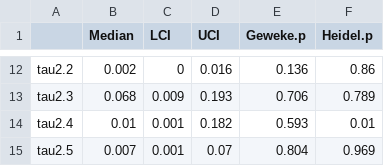
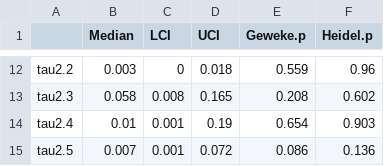
Before and after one commit to jabbamodel/JABBA, a CSV file: SWO_SA/Scenario2_Pella/Output/Estimates_SWO_SA_Scenario2.csv, drawn as a sheet; only a part is shown, gaps mark what is left out; the diff covers the shown part only.

```diff
--- a/SWO_SA/Scenario2_Pella/Output/Estimates_SWO_SA_Scenario2.csv
+++ b/SWO_SA/Scenario2_Pella/Output/Estimates_SWO_SA_Scenario2.csv
@@ -12,4 +12,4 @@
-"tau2.2",0.002,0,0.016,0.136,0.86
-"tau2.3",0.068,0.009,0.193,0.706,0.789
-"tau2.4",0.01,0.001,0.182,0.593,0.01
-"tau2.5",0.007,0.001,0.07,0.804,0.969
+"tau2.2",0.003,0,0.018,0.559,0.96
+"tau2.3",0.058,0.008,0.165,0.208,0.602
+"tau2.4",0.01,0.001,0.19,0.654,0.903
+"tau2.5",0.007,0.001,0.072,0.086,0.136
```
Also changed, not shown: 31 edited cells elsewhere in this file, SWO_SA/Scenario2_Pella/Input/avgCPUE_SWO_SA_Scenario2.csv, SWO_SA/Scenario2_Pella/Output/ResCPUE_SWO_SA_Scenario2.csv, 26 other files.
